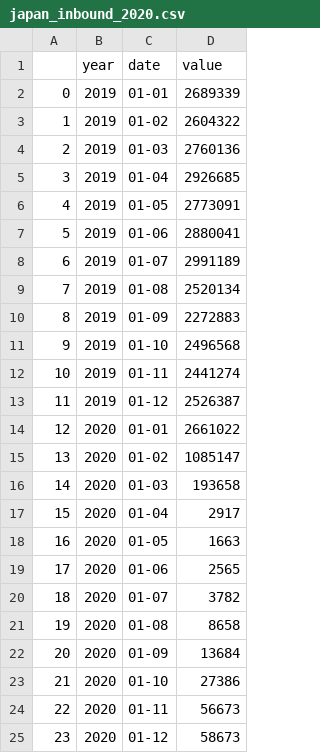
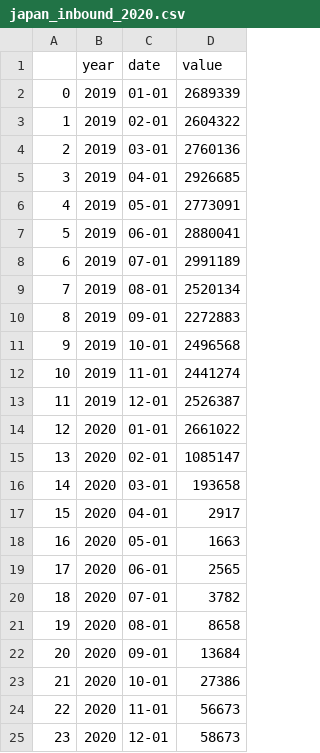
Before and after one commit to paula-ioni/paula-ioni.github.io, a CSV file: japan_inbound_2020.csv, drawn as a sheet.

Commit message:
Add files via upload

```diff
--- a/japan_inbound_2020.csv
+++ b/japan_inbound_2020.csv
@@ -2,24 +2,24 @@
 0,2019,01-01,2689339
-1,2019,01-02,2604322
-2,2019,01-03,2760136
-3,2019,01-04,2926685
-4,2019,01-05,2773091
-5,2019,01-06,2880041
-6,2019,01-07,2991189
-7,2019,01-08,2520134
-8,2019,01-09,2272883
-9,2019,01-10,2496568
-10,2019,01-11,2441274
-11,2019,01-12,2526387
+1,2019,02-01,2604322
+2,2019,03-01,2760136
+3,2019,04-01,2926685
+4,2019,05-01,2773091
+5,2019,06-01,2880041
+6,2019,07-01,2991189
+7,2019,08-01,2520134
+8,2019,09-01,2272883
+9,2019,10-01,2496568
+10,2019,11-01,2441274
+11,2019,12-01,2526387
 12,2020,01-01,2661022
-13,2020,01-02,1085147
-14,2020,01-03,193658
-15,2020,01-04,2917
-16,2020,01-05,1663
-17,2020,01-06,2565
-18,2020,01-07,3782
-19,2020,01-08,8658
-20,2020,01-09,13684
-21,2020,01-10,27386
-22,2020,01-11,56673
-23,2020,01-12,58673
+13,2020,02-01,1085147
+14,2020,03-01,193658
+15,2020,04-01,2917
+16,2020,05-01,1663
+17,2020,06-01,2565
+18,2020,07-01,3782
+19,2020,08-01,8658
+20,2020,09-01,13684
+21,2020,10-01,27386
+22,2020,11-01,56673
+23,2020,12-01,58673
```
